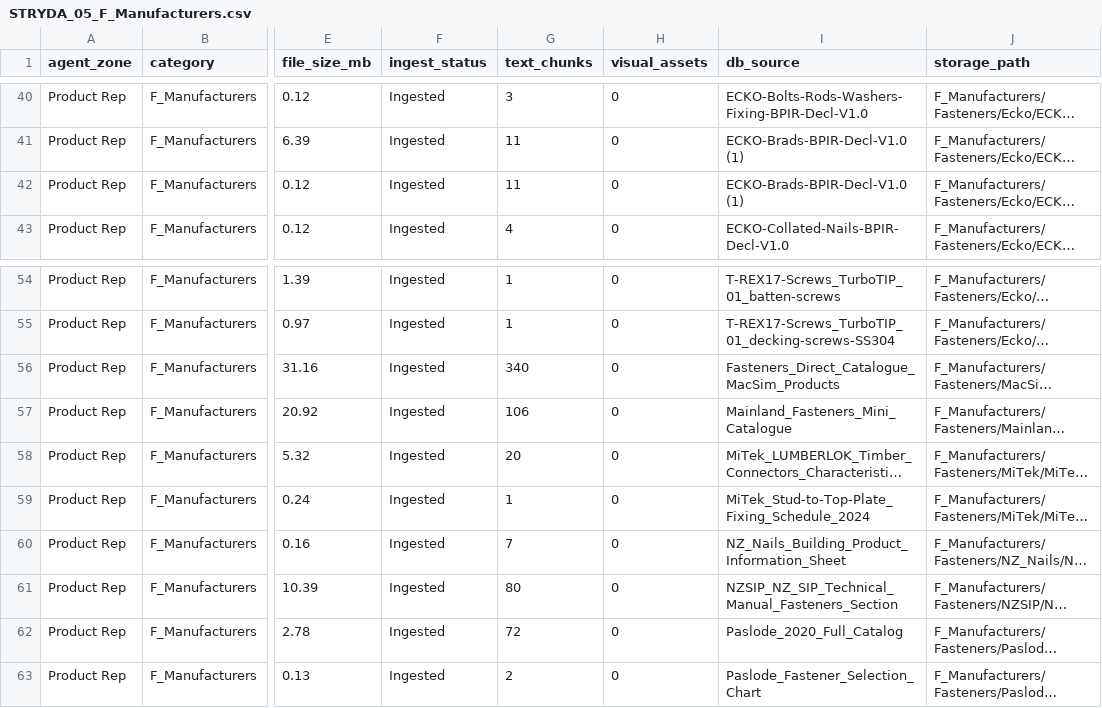
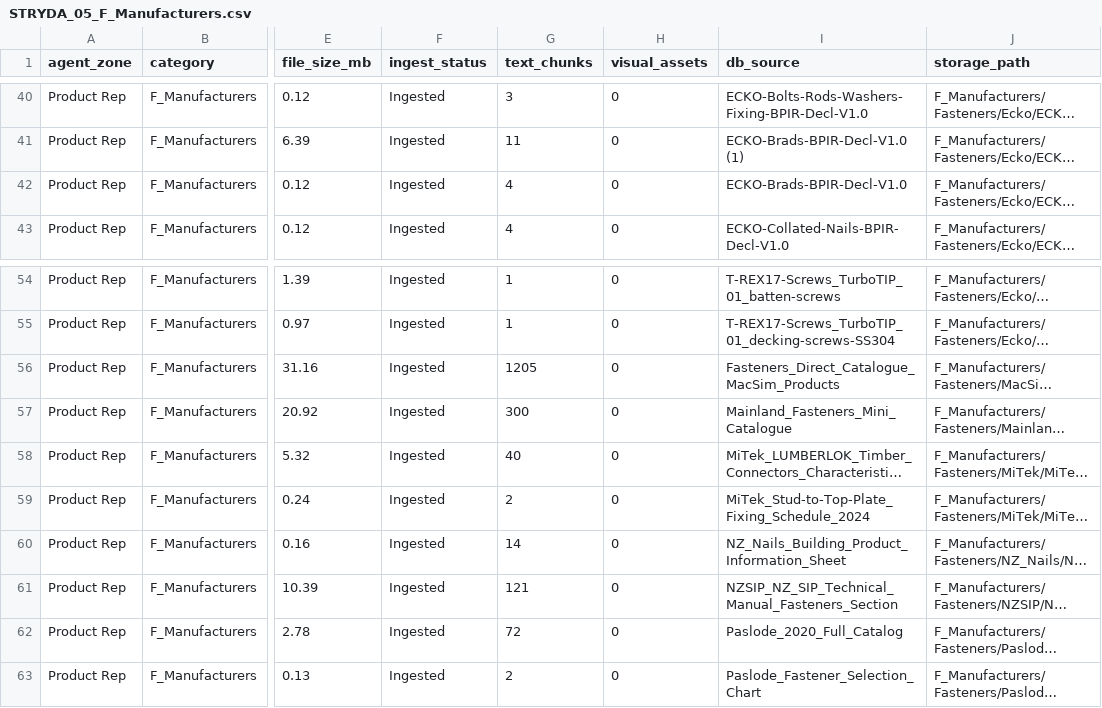
Before and after one commit to mikenano1/STRYDA-v2, a CSV file: data/STRYDA_05_F_Manufacturers.csv, drawn as a sheet; only a part is shown, gaps mark what is left out; long unchanged cells end in …; the diff covers the shown part only; the diff names each change by its address in the sheet, - before the commit and + after, or states it on an @@ line.

```diff
--- a/data/STRYDA_05_F_Manufacturers.csv
+++ b/data/STRYDA_05_F_Manufacturers.csv
-G42 (text_chunks): 11
+G42 (text_chunks): 4
-I42 (db_source): ECKO-Brads-BPIR-Decl-V1.0 (1)
+I42 (db_source): ECKO-Brads-BPIR-Decl-V1.0
-G56 (text_chunks): 340
+G56 (text_chunks): 1205
-G57 (text_chunks): 106
+G57 (text_chunks): 300
-G58 (text_chunks): 20
+G58 (text_chunks): 40
-G59 (text_chunks): 1
+G59 (text_chunks): 2
-G60 (text_chunks): 7
+G60 (text_chunks): 14
-G61 (text_chunks): 80
+G61 (text_chunks): 121
```
Also changed, not shown: 76 edited cells elsewhere in this file, data/STRYDA_02_A_Structure.csv, data/STRYDA_04_C_Interiors.csv, 9 other files.
